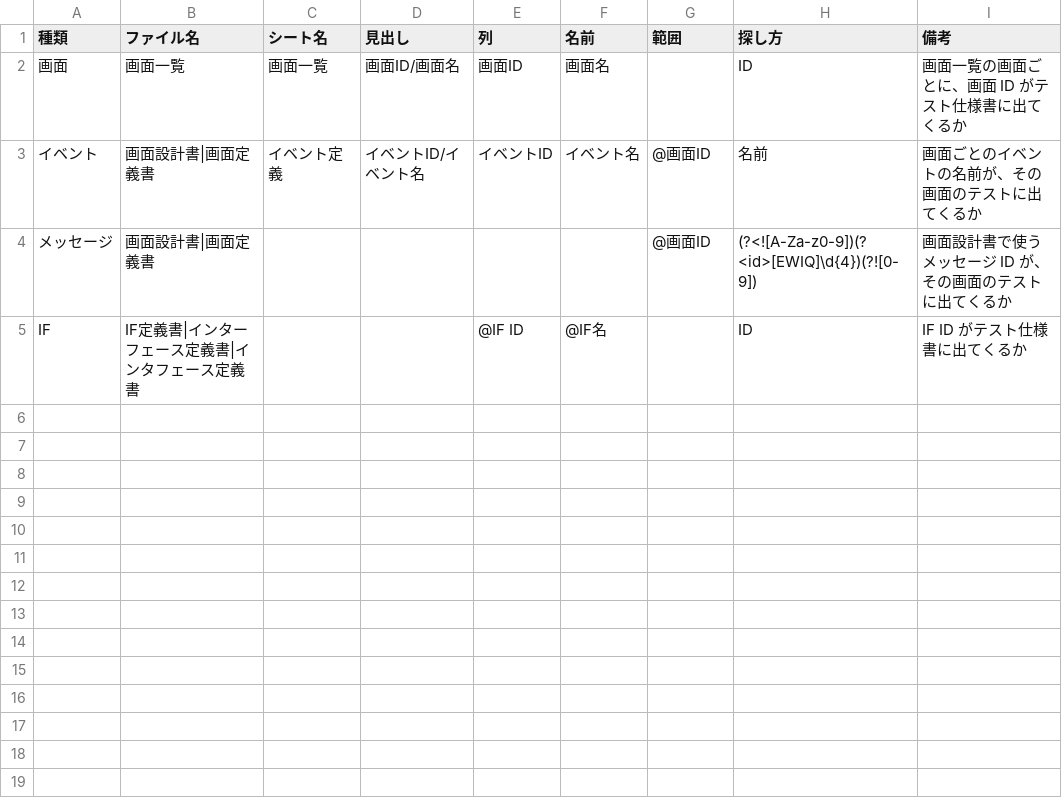
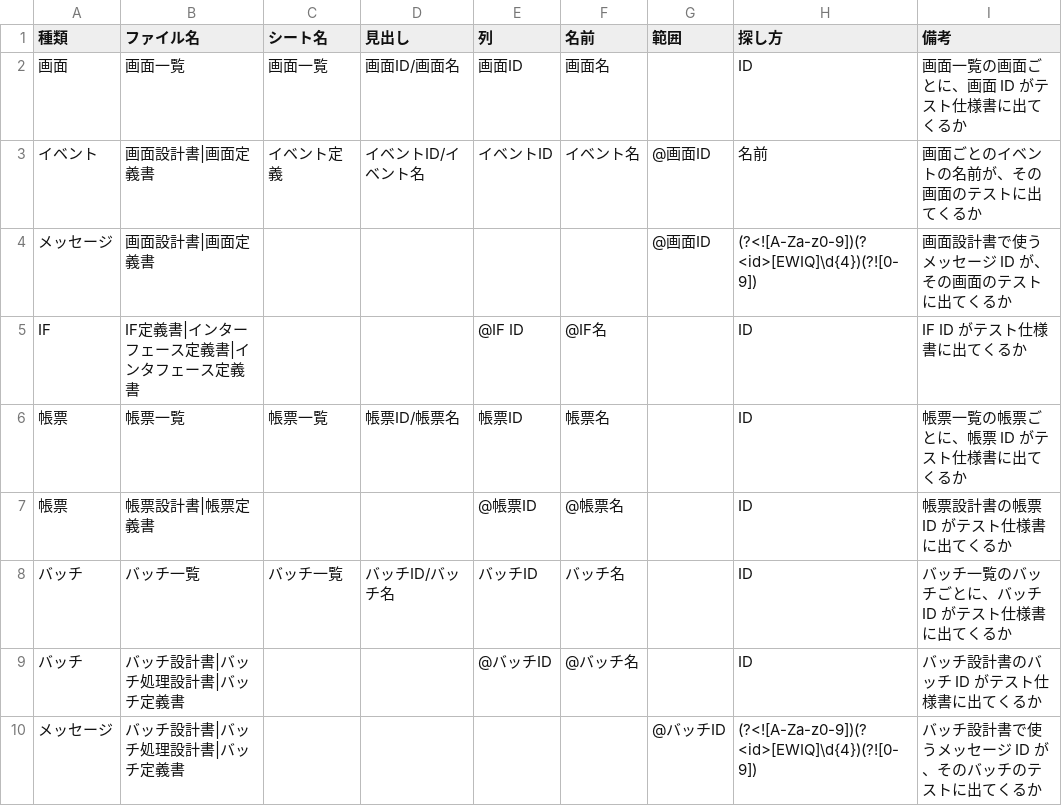
Before and after one commit to hhhryoma/------, a CSV file: tools/traceability/網羅のルール.csv, drawn as a sheet.

```diff
--- a/tools/traceability/網羅のルール.csv
+++ b/tools/traceability/網羅のルール.csv
@@ -5 +5,6 @@
 IF,IF定義書|インターフェース定義書|インタフェース定義書,,,@IF ID,@IF名,,ID,IF ID がテスト仕様書に出てくるか
+帳票,帳票一覧,帳票一覧,帳票ID/帳票名,帳票ID,帳票名,,ID,帳票一覧の帳票ごとに、帳票 ID がテスト仕様書に出てくるか
+帳票,帳票設計書|帳票定義書,,,@帳票ID,@帳票名,,ID,帳票設計書の帳票 ID がテスト仕様書に出てくるか
+バッチ,バッチ一覧,バッチ一覧,バッチID/バッチ名,バッチID,バッチ名,,ID,バッチ一覧のバッチごとに、バッチ ID がテスト仕様書に出てくるか
+バッチ,バッチ設計書|バッチ処理設計書|バッチ定義書,,,@バッチID,@バッチ名,,ID,バッチ設計書のバッチ ID がテスト仕様書に出てくるか
+メッセージ,バッチ設計書|バッチ処理設計書|バッチ定義書,,,,,@バッチID,(?<![A-Za-z0-9])(?<id>[EWIQ]\d{4})(?![0-9]),バッチ設計書で使うメッセージ ID が、そのバッチのテストに出てくるか
```
Also changed, not shown: tools/quality-report/判定基準.csv, tools/quality-report/品質評価の設定_ひな形.csv, 9 other files.
